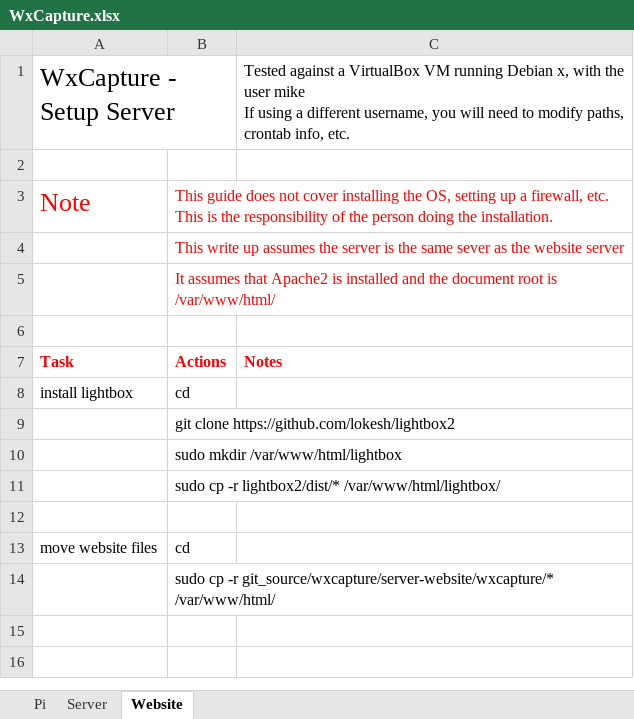
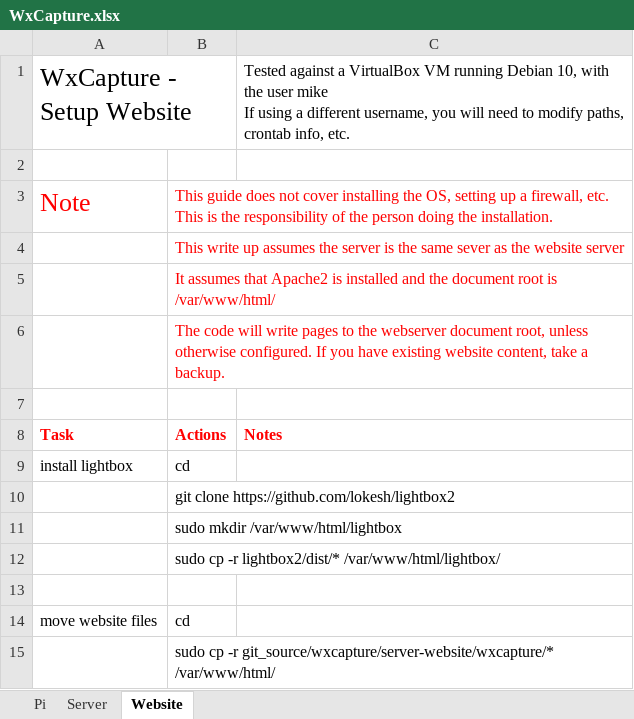
Before and after one commit to wxcapture/wxcapture, an Excel workbook: WxCapture.xlsx, sheet Website, drawn as a sheet; values as stored, in another font and other column widths than the file's, no borders; the diff names each change by its address in the sheet, - before the commit and + after, or states it on an @@ line.

```diff
--- a/WxCapture.xlsx (sheet Website)
+++ b/WxCapture.xlsx (sheet Website)
-A1: WxCapture - Setup Server
+A1: WxCapture - Setup Website
-C1: …running Debian x, with the…
+C1: …running Debian 10, with the…
+row 6:  | The code will write pages to the webserver document root, unless otherwise configured. If you have existing website content, take a backup.
```
Also changed, not shown: sheet Pi, sheet Server.
